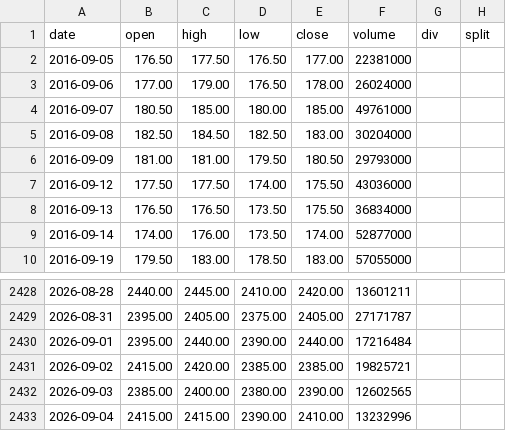
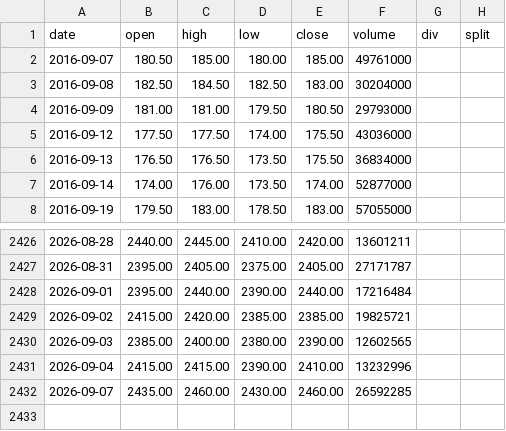
Before and after one commit to yennanliu/finance_data, a CSV file: data/prices/2330.tw.csv, drawn as a sheet; only a part is shown, gaps mark what is left out.

```diff
--- a/data/prices/2330.tw.csv
+++ b/data/prices/2330.tw.csv
@@ -1,4 +1,2 @@
 date,open,high,low,close,volume,div,split
-2016-09-05,176.50,177.50,176.50,177.00,22381000,,
-2016-09-06,177.00,179.00,176.50,178.00,26024000,,
 2016-09-07,180.50,185.00,180.00,185.00,49761000,,
@@ -2433 +2431,2 @@ date,open,high,low,close,volume,div,split
 2026-09-04,2415.00,2415.00,2390.00,2410.00,13232996,,
+2026-09-07,2435.00,2460.00,2430.00,2460.00,26592285,,
```
Also changed, not shown: data/prices/0050.csv.
